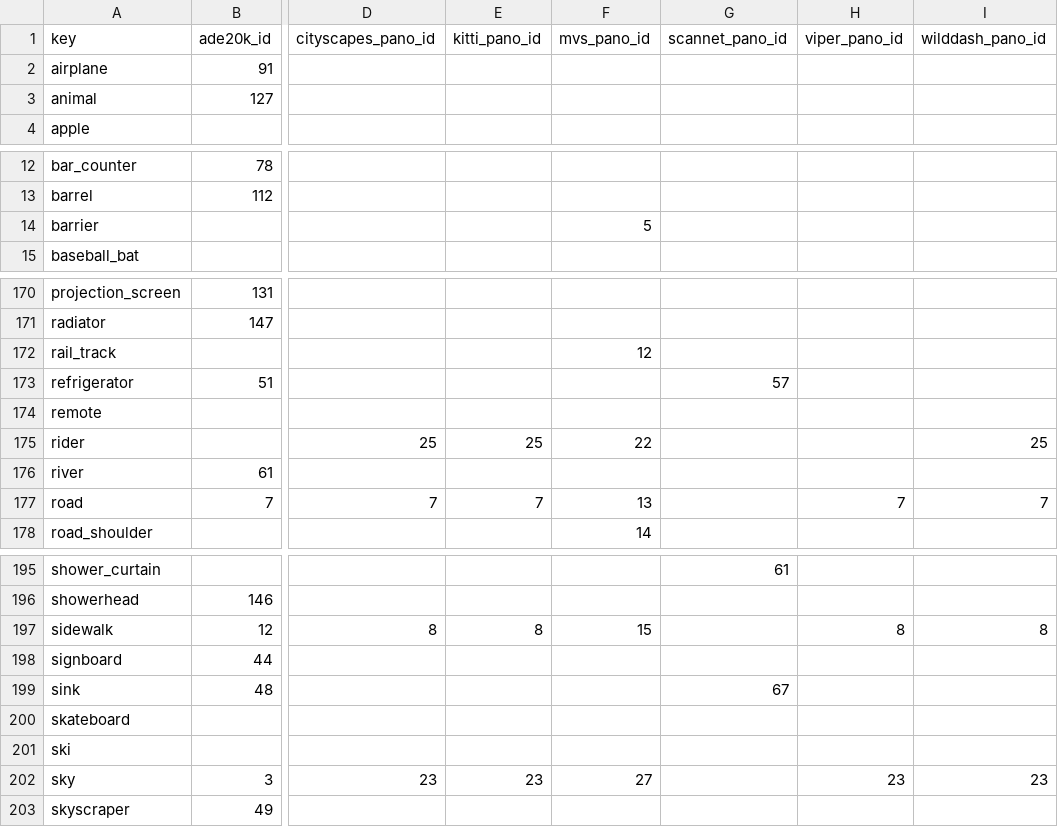
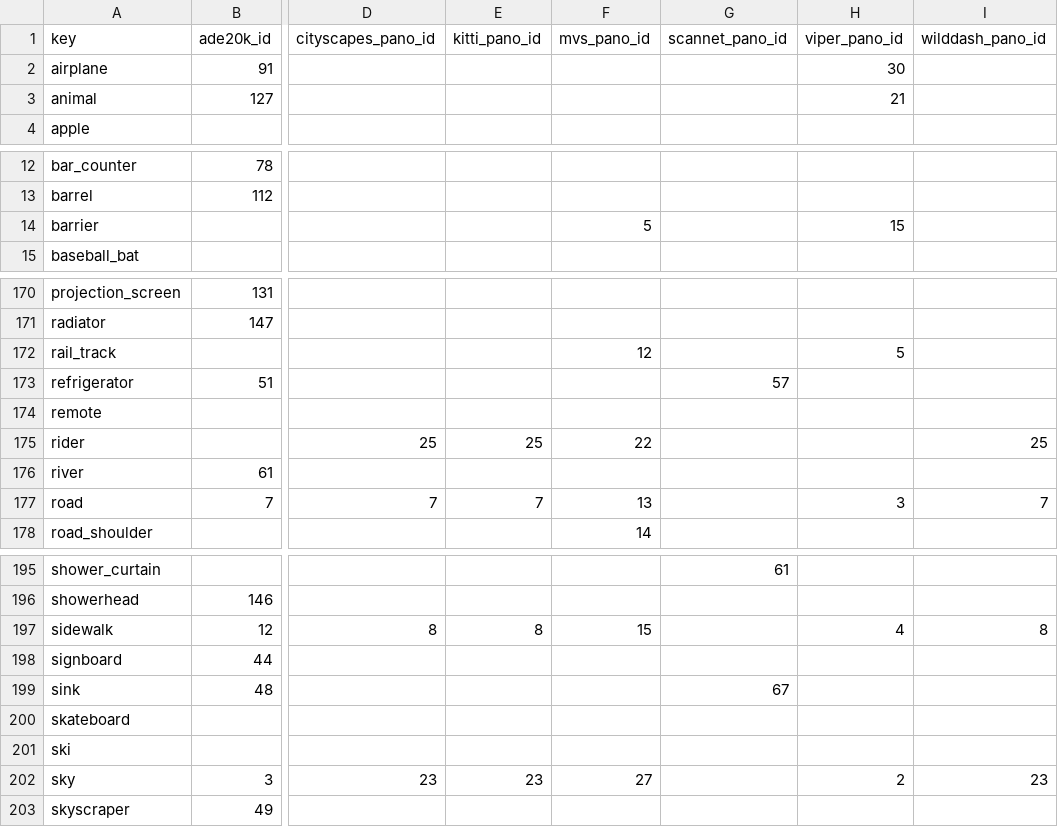
Before and after one commit to ozendelait/rvc_devkit, a CSV file: segmentation/ss_mapping.csv, drawn as a sheet; only a part is shown, gaps mark what is left out; the diff covers the shown part only; the diff names each change by its address in the sheet, - before the commit and + after, or states it on an @@ line.

Commit message:
-fixed viper ids

```diff
--- a/segmentation/ss_mapping.csv
+++ b/segmentation/ss_mapping.csv
-H2 (viper_pano_id): (empty)
+H2 (viper_pano_id): 30
-H3 (viper_pano_id): (empty)
+H3 (viper_pano_id): 21
-H14 (viper_pano_id): (empty)
+H14 (viper_pano_id): 15
-H172 (viper_pano_id): (empty)
+H172 (viper_pano_id): 5
-H177 (viper_pano_id): 7
+H177 (viper_pano_id): 3
-H197 (viper_pano_id): 8
+H197 (viper_pano_id): 4
-H202 (viper_pano_id): 23
+H202 (viper_pano_id): 2
```
Also changed, not shown: 18 edited cells elsewhere in this file.
